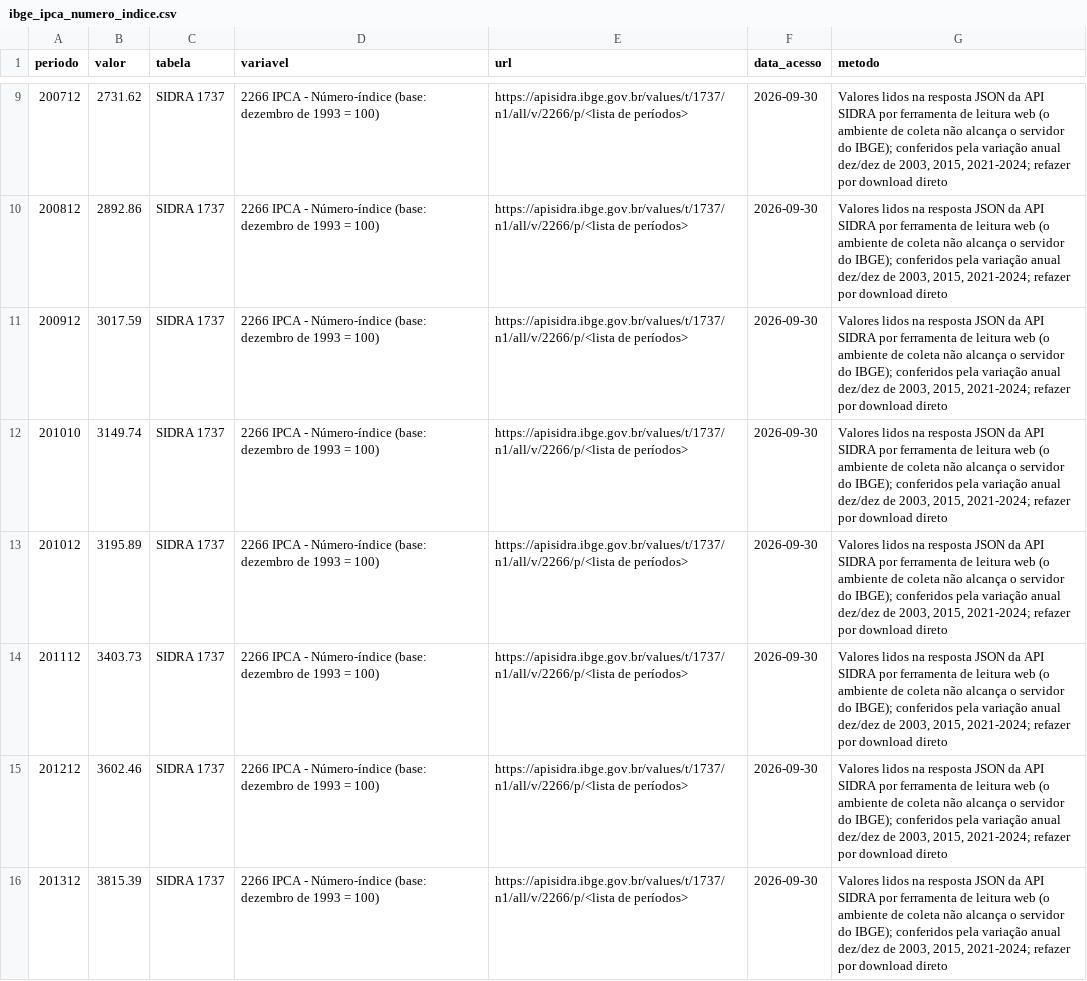
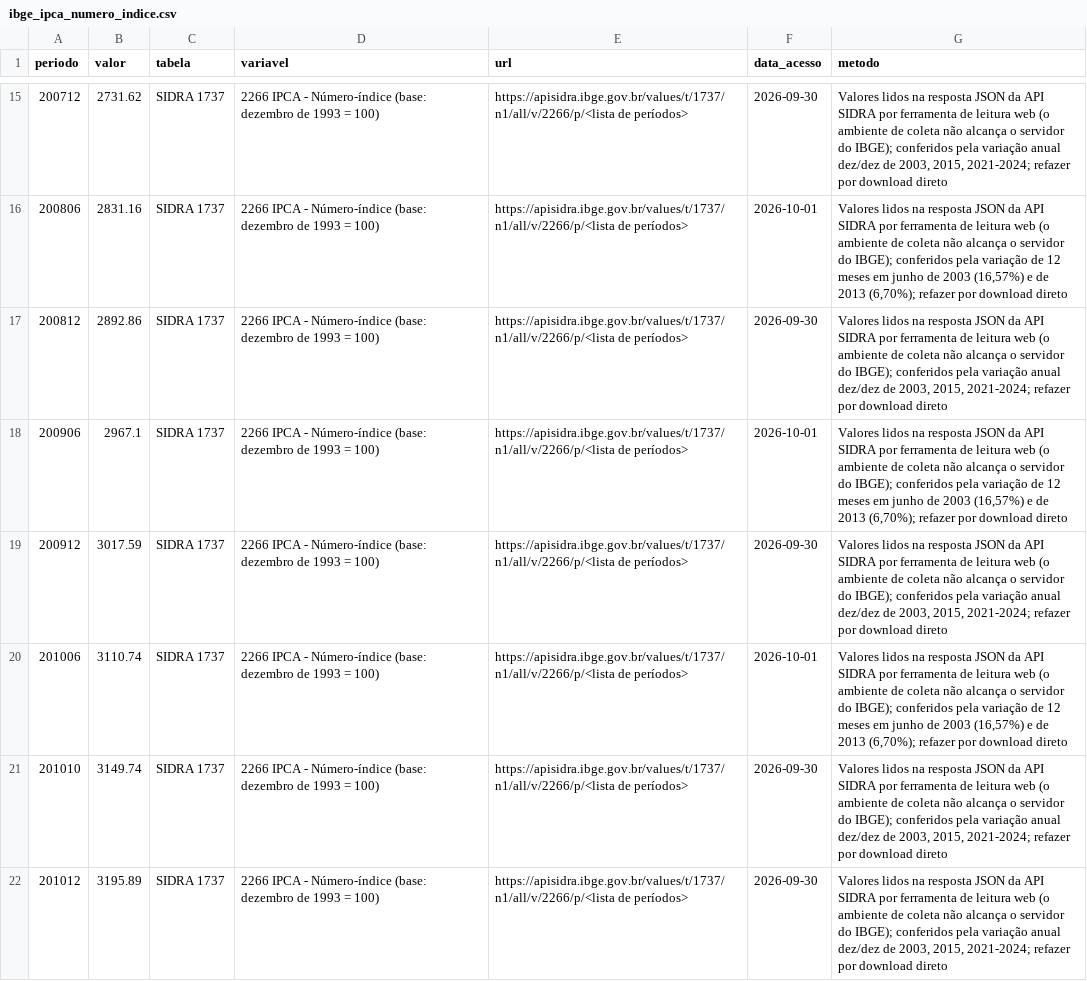
Before and after one commit to leandropitol/pesquisa-poder-institucional, a CSV file: data/curadoria/ibge_ipca_numero_indice.csv, drawn as a sheet; only a part is shown, gaps mark what is left out; the shorter side is filled out with more unchanged rows; the diff covers the shown part only.

```diff
--- a/data/curadoria/ibge_ipca_numero_indice.csv
+++ b/data/curadoria/ibge_ipca_numero_indice.csv
@@ -9,4 +15,7 @@ periodo,valor,tabela,variavel,url,data_acesso,metodo
 200712,2731.62,SIDRA 1737,2266 IPCA - Número-índice (base: dezembro de 1993 = 100),https://apisidra.ibge.gov.br/values/t/1737/n1/all/v/2266/p/<lista de períodos>,2026-09-30,"Valores lidos na resposta JSON da API SIDRA por ferramenta de leitura web (o ambiente de coleta não alcança o servidor do IBGE); conferidos pela variação anual dez/dez de 2003, 2015, 2021-2024; refazer por download direto"
+200806,2831.16,SIDRA 1737,2266 IPCA - Número-índice (base: dezembro de 1993 = 100),https://apisidra.ibge.gov.br/values/t/1737/n1/all/v/2266/p/<lista de períodos>,2026-10-01,"Valores lidos na resposta JSON da API SIDRA por ferramenta de leitura web (o ambiente de coleta não alcança o servidor do IBGE); conferidos pela variação de 12 meses em junho de 2003 (16,57%) e de 2013 (6,70%); refazer por download direto"
 200812,2892.86,SIDRA 1737,2266 IPCA - Número-índice (base: dezembro de 1993 = 100),https://apisidra.ibge.gov.br/values/t/1737/n1/all/v/2266/p/<lista de períodos>,2026-09-30,"Valores lidos na resposta JSON da API SIDRA por ferramenta de leitura web (o ambiente de coleta não alcança o servidor do IBGE); conferidos pela variação anual dez/dez de 2003, 2015, 2021-2024; refazer por download direto"
+200906,2967.1,SIDRA 1737,2266 IPCA - Número-índice (base: dezembro de 1993 = 100),https://apisidra.ibge.gov.br/values/t/1737/n1/all/v/2266/p/<lista de períodos>,2026-10-01,"Valores lidos na resposta JSON da API SIDRA por ferramenta de leitura web (o ambiente de coleta não alcança o servidor do IBGE); conferidos pela variação de 12 meses em junho de 2003 (16,57%) e de 2013 (6,70%); refazer por download direto"
 200912,3017.59,SIDRA 1737,2266 IPCA - Número-índice (base: dezembro de 1993 = 100),https://apisidra.ibge.gov.br/values/t/1737/n1/all/v/2266/p/<lista de períodos>,2026-09-30,"Valores lidos na resposta JSON da API SIDRA por ferramenta de leitura web (o ambiente de coleta não alcança o servidor do IBGE); conferidos pela variação anual dez/dez de 2003, 2015, 2021-2024; refazer por download direto"
+201006,3110.74,SIDRA 1737,2266 IPCA - Número-índice (base: dezembro de 1993 = 100),https://apisidra.ibge.gov.br/values/t/1737/n1/all/v/2266/p/<lista de períodos>,2026-10-01,"Valores lidos na resposta JSON da API SIDRA por ferramenta de leitura web (o ambiente de coleta não alcança o servidor do IBGE); conferidos pela variação de 12 meses em junho de 2003 (16,57%) e de 2013 (6,70%); refazer por download direto"
 201010,3149.74,SIDRA 1737,2266 IPCA - Número-índice (base: dezembro de 1993 = 100),https://apisidra.ibge.gov.br/values/t/1737/n1/all/v/2266/p/<lista de períodos>,2026-09-30,"Valores lidos na resposta JSON da API SIDRA por ferramenta de leitura web (o ambiente de coleta não alcança o servidor do IBGE); conferidos pela variação anual dez/dez de 2003, 2015, 2021-2024; refazer por download direto"
```
Also changed, not shown: 9 added rows elsewhere in this file, 17 other files.
